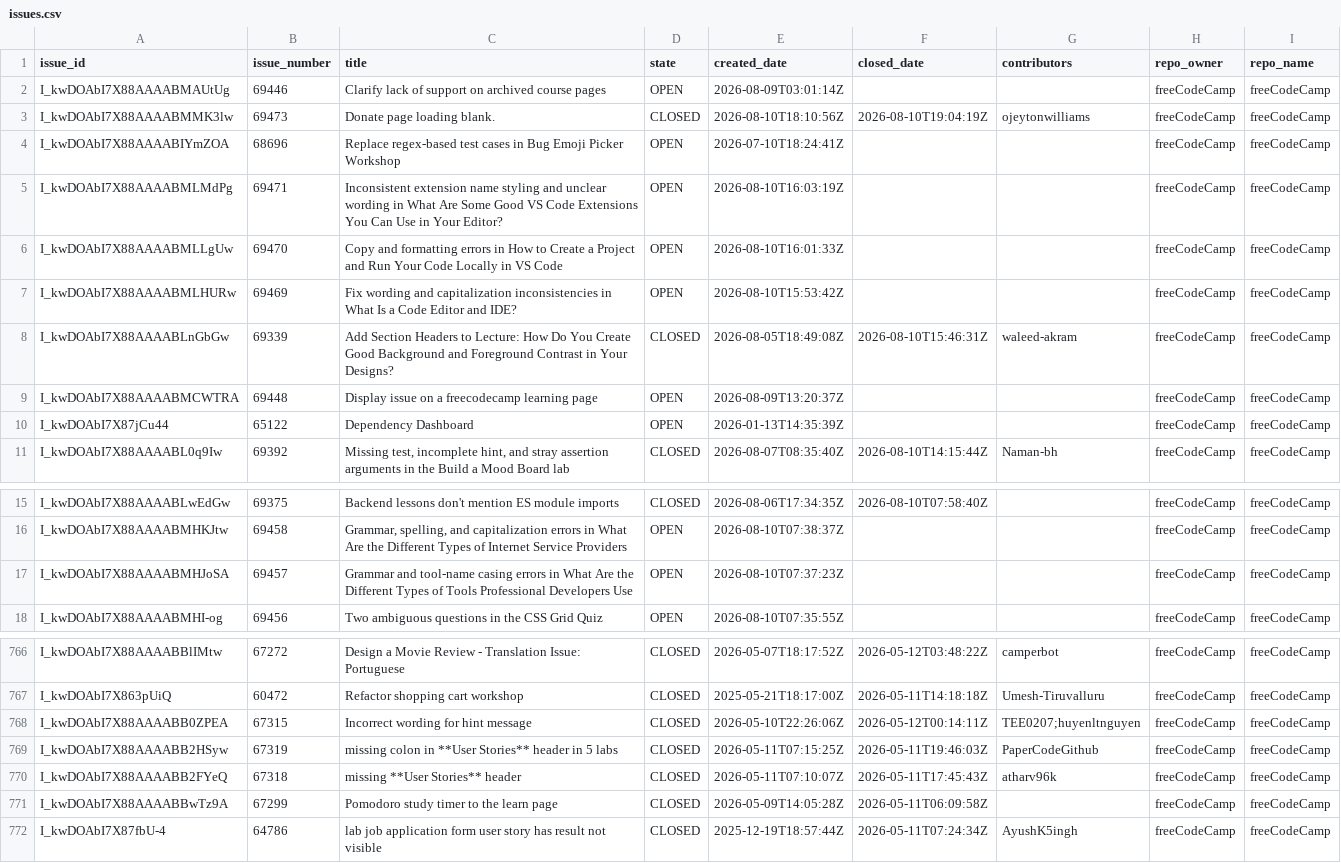
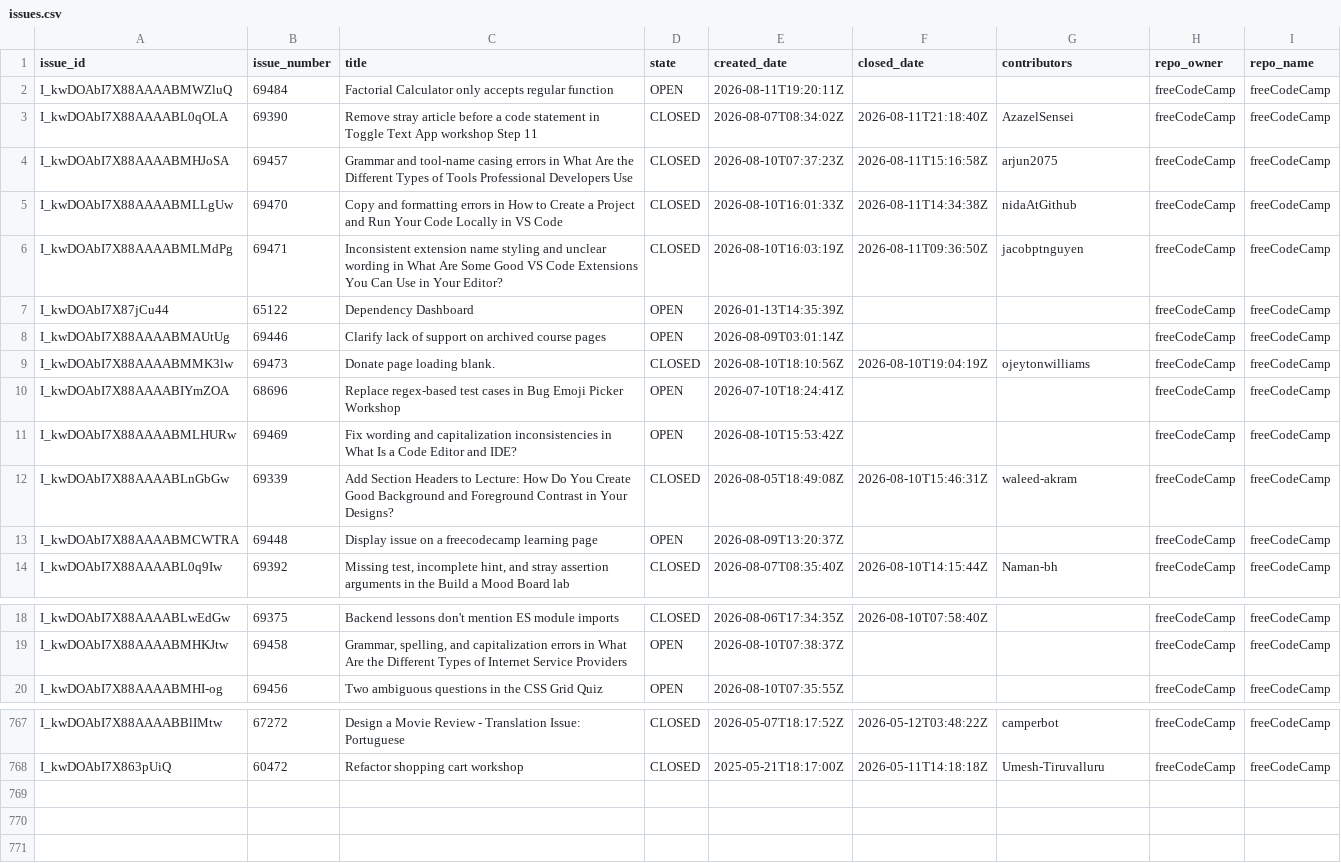
Before and after one commit to longporo/repodata, a CSV file: issues.csv, drawn as a sheet; only a part is shown, gaps mark what is left out; the diff covers the shown part only.

```diff
--- a/issues.csv
+++ b/issues.csv
@@ -1,2 +1,8 @@
 issue_id,issue_number,title,state,created_date,closed_date,contributors,repo_owner,repo_name
+I_kwDOAbI7X88AAAABMWZluQ,69484,Factorial Calculator only accepts regular function,OPEN,2026-08-11T19:20:11Z,,,freeCodeCamp,freeCodeCamp
+I_kwDOAbI7X88AAAABL0qOLA,69390,Remove stray article before a code statement in Toggle Text App workshop Step 11,CLOSED,2026-08-07T08:34:02Z,2026-08-11T21:18:40Z,AzazelSensei,freeCodeCamp,freeCodeCamp
+I_kwDOAbI7X88AAAABMHJoSA,69457,Grammar and tool-name casing errors in What Are the Different Types of Tools Professional Developers Use,CLOSED,2026-08-10T07:37:23Z,2026-08-11T15:16:58Z,arjun2075,freeCodeCamp,freeCodeCamp
+I_kwDOAbI7X88AAAABMLLgUw,69470,Copy and formatting errors in How to Create a Project and Run Your Code Locally in VS Code,CLOSED,2026-08-10T16:01:33Z,2026-08-11T14:34:38Z,nidaAtGithub,freeCodeCamp,freeCodeCamp
+I_kwDOAbI7X88AAAABMLMdPg,69471,Inconsistent extension name styling and unclear wording in What Are Some Good VS Code Extensions You Can Use in Your Editor?,CLOSED,2026-08-10T16:03:19Z,2026-08-11T09:36:50Z,jacobptnguyen,freeCodeCamp,freeCodeCamp
+I_kwDOAbI7X87jCu44,65122,Dependency Dashboard,OPEN,2026-01-13T14:35:39Z,,,freeCodeCamp,freeCodeCamp
 I_kwDOAbI7X88AAAABMAUtUg,69446,Clarify lack of support on archived course pages,OPEN,2026-08-09T03:01:14Z,,,freeCodeCamp,freeCodeCamp
@@ -4,4 +10,2 @@ I_kwDOAbI7X88AAAABMMK3lw,69473,Donate page loading blank.,CLOSED,2026-08-10T18:1
 I_kwDOAbI7X88AAAABIYmZOA,68696,Replace regex-based test cases in Bug Emoji Picker Workshop,OPEN,2026-07-10T18:24:41Z,,,freeCodeCamp,freeCodeCamp
-I_kwDOAbI7X88AAAABMLMdPg,69471,Inconsistent extension name styling and unclear wording in What Are Some Good VS Code Extensions You Can Use in Your Editor?,OPEN,2026-08-10T16:03:19Z,,,freeCodeCamp,freeCodeCamp
-I_kwDOAbI7X88AAAABMLLgUw,69470,Copy and formatting errors in How to Create a Project and Run Your Code Locally in VS Code,OPEN,2026-08-10T16:01:33Z,,,freeCodeCamp,freeCodeCamp
 I_kwDOAbI7X88AAAABMLHURw,69469,Fix wording and capitalization inconsistencies in What Is a Code Editor and IDE?,OPEN,2026-08-10T15:53:42Z,,,freeCodeCamp,freeCodeCamp
@@ -9,3 +13,2 @@ I_kwDOAbI7X88AAAABLnGbGw,69339,Add Section Headers to Lecture: How Do You Create
 I_kwDOAbI7X88AAAABMCWTRA,69448,Display issue on a freecodecamp learning page,OPEN,2026-08-09T13:20:37Z,,,freeCodeCamp,freeCodeCamp
-I_kwDOAbI7X87jCu44,65122,Dependency Dashboard,OPEN,2026-01-13T14:35:39Z,,,freeCodeCamp,freeCodeCamp
 I_kwDOAbI7X88AAAABL0q9Iw,69392,"Missing test, incomplete hint, and stray assertion arguments in the Build a Mood Board lab",CLOSED,2026-08-07T08:35:40Z,2026-08-10T14:15:44Z,Naman-bh,freeCodeCamp,freeCodeCamp
@@ -16,3 +19,2 @@ I_kwDOAbI7X88AAAABLwEdGw,69375,Backend lessons don't mention ES module imports,C
 I_kwDOAbI7X88AAAABMHKJtw,69458,"Grammar, spelling, and capitalization errors in What Are the Different Types of Internet Service Providers",OPEN,2026-08-10T07:38:37Z,,,freeCodeCamp,freeCodeCamp
-I_kwDOAbI7X88AAAABMHJoSA,69457,Grammar and tool-name casing errors in What Are the Different Types of Tools Professional Developers Use,OPEN,2026-08-10T07:37:23Z,,,freeCodeCamp,freeCodeCamp
 I_kwDOAbI7X88AAAABMHI-og,69456,Two ambiguous questions in the CSS Grid Quiz,OPEN,2026-08-10T07:35:55Z,,,freeCodeCamp,freeCodeCamp
@@ -767,6 +768 @@ I_kwDOAbI7X88AAAABBlIMtw,67272,Design a Movie Review - Translation Issue: Portug
 I_kwDOAbI7X863pUiQ,60472,Refactor shopping cart workshop,CLOSED,2025-05-21T18:17:00Z,2026-05-11T14:18:18Z,Umesh-Tiruvalluru,freeCodeCamp,freeCodeCamp
-I_kwDOAbI7X88AAAABB0ZPEA,67315,Incorrect wording for hint message,CLOSED,2026-05-10T22:26:06Z,2026-05-12T00:14:11Z,TEE0207;huyenltnguyen,freeCodeCamp,freeCodeCamp
-I_kwDOAbI7X88AAAABB2HSyw,67319,missing colon in **User Stories** header in 5 labs,CLOSED,2026-05-11T07:15:25Z,2026-05-11T19:46:03Z,PaperCodeGithub,freeCodeCamp,freeCodeCamp
-I_kwDOAbI7X88AAAABB2FYeQ,67318,missing **User Stories** header,CLOSED,2026-05-11T07:10:07Z,2026-05-11T17:45:43Z,atharv96k,freeCodeCamp,freeCodeCamp
-I_kwDOAbI7X88AAAABBwTz9A,67299,Pomodoro study timer to the learn page,CLOSED,2026-05-09T14:05:28Z,2026-05-11T06:09:58Z,,freeCodeCamp,freeCodeCamp
-I_kwDOAbI7X87fbU-4,64786,lab job application form user story has result not visible,CLOSED,2025-12-19T18:57:44Z,2026-05-11T07:24:34Z,AyushK5ingh,freeCodeCamp,freeCodeCamp
```
Also changed, not shown: 1 removed row elsewhere in this file.
